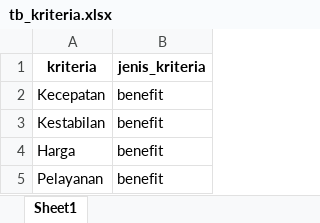
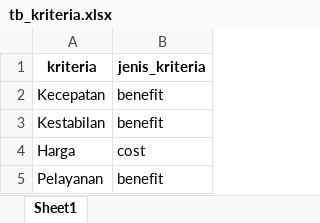
Before and after one commit to bebekgarut/Flask_DSS_DBexcel, an Excel workbook: database/tb_kriteria.xlsx, sheet Sheet1, drawn as a sheet; values as stored, in another font and other column widths than the file's, no borders; the diff names each change by its address in the sheet, - before the commit and + after, or states it on an @@ line.

```diff
--- a/database/tb_kriteria.xlsx (sheet Sheet1)
+++ b/database/tb_kriteria.xlsx (sheet Sheet1)
-B4 (jenis_kriteria): benefit
+B4 (jenis_kriteria): cost
```
Also changed, not shown: database/tb_ahli.xlsx, database/tb_alternatif.xlsx, 8 other files.
